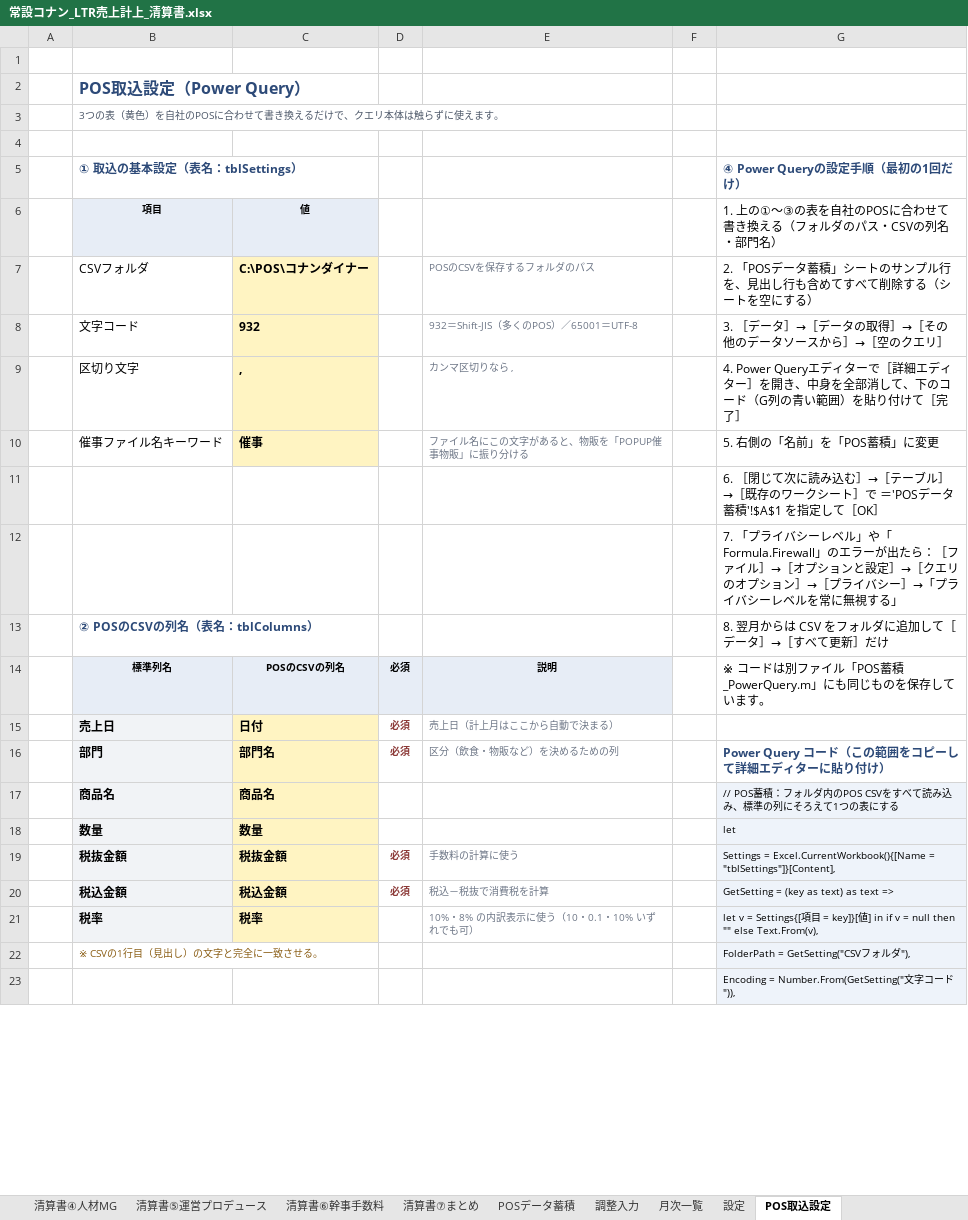
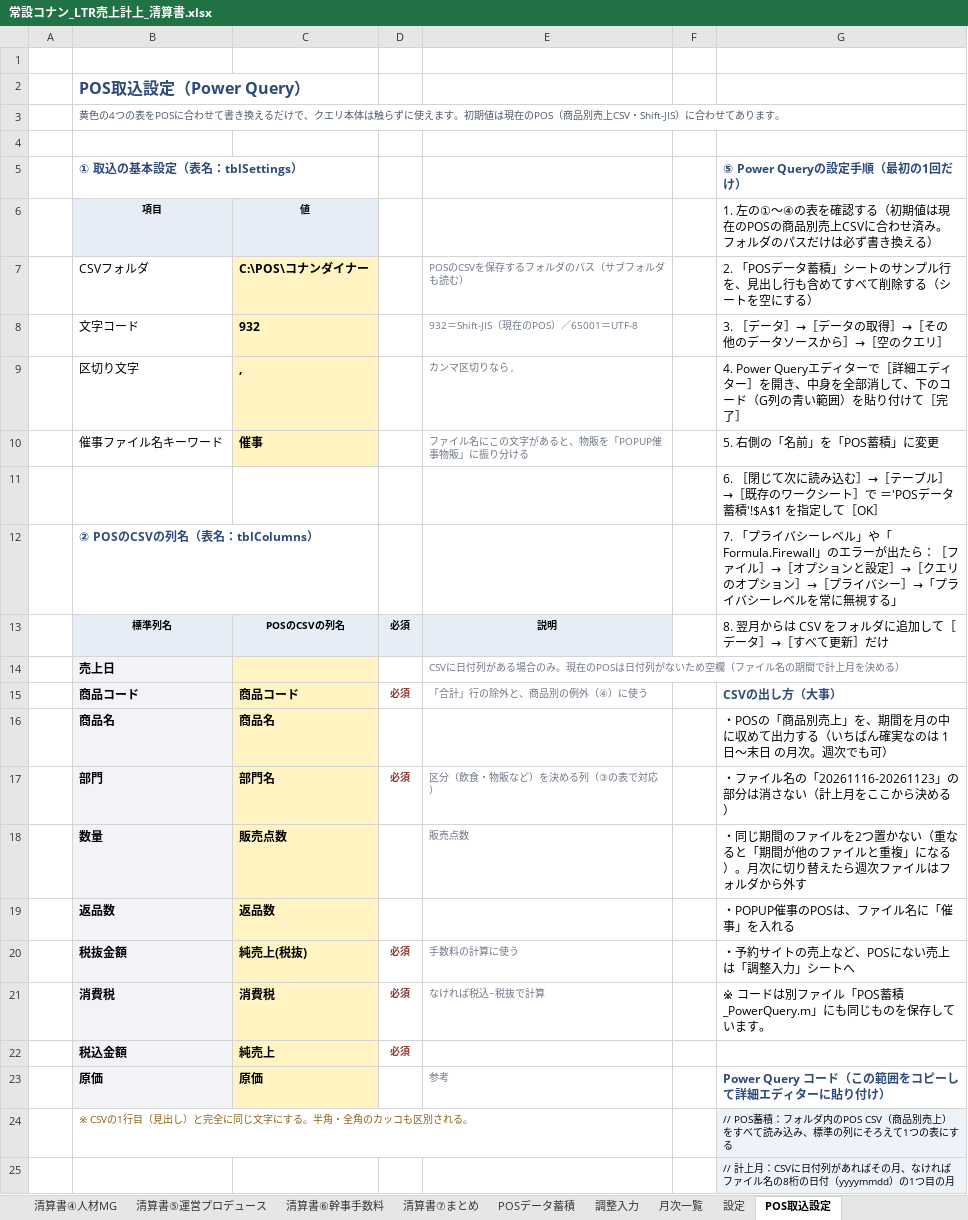
Before and after one commit to maa-a/Antigravity-test, an Excel workbook: internal/常設コナン_LTR売上計上_清算書.xlsx, sheet POS取込設定, drawn as a sheet; only a part is shown; values as stored, in another font and other column widths than the file's, no borders; table styles not drawn; removed rows and columns are numbered as before the commit, all else as after; the diff covers the shown part only; the diff names each change by its address in the sheet, - before the commit and + after, or states it on an @@ line.

```diff
--- a/internal/常設コナン_LTR売上計上_清算書.xlsx (sheet POS取込設定)
+++ b/internal/常設コナン_LTR売上計上_清算書.xlsx (sheet POS取込設定)
-B3: 3つの表（黄色）を自社のPOSに合わせて書き換えるだけで、クエリ本体は触らずに使えます。
+B3: 黄色の4つの表をPOSに合わせて書き換えるだけで、クエリ本体は触らずに使えます。初期値は現在のPOS（商品別売上CSV・Shift-JIS）に合わせてあります。
-G5: ④ Power Queryの設定手順（最初の1回だけ）
+G5: ⑤ Power Queryの設定手順（最初の1回だけ）
-G6: 1. 上の①〜③の表を自社のPOSに合わせて書き換える（フォルダのパス・CSVの列名・部門名）
+G6: 1. 左の①〜④の表を確認する（初期値は現在のPOSの商品別売上CSVに合わせ済み。フォルダのパスだけは必ず書き換える）
-E7: POSのCSVを保存するフォルダのパス
+E7: POSのCSVを保存するフォルダのパス（サブフォルダも読む）
-E8: 932＝Shift-JIS（多くのPOS）／65001＝UTF-8
+E8: 932＝Shift-JIS（現在のPOS）／65001＝UTF-8
-row 12:  |  |  |  |  |  | 7. 「プライバシーレベル」や「Formula.Firewall」のエラーが出たら：［ファイル］→［オプションと設定］→［クエリのオプション］→［プライバシー］→「プライバシーレベルを常に無視する」
-G12: 8. 翌月からは CSV をフォルダに追加して［データ］→［すべて更新］だけ
+G12: 7. 「プライバシーレベル」や「Formula.Firewall」のエラーが出たら：［ファイル］→［オプションと設定］→［クエリのオプション］→［プライバシー］→「プライバシーレベルを常に無視する」
-G13: ※ コードは別ファイル「POS蓄積_PowerQuery.m」にも同じものを保存しています。
+G13: 8. 翌月からは CSV をフォルダに追加して［データ］→［すべて更新］だけ
-row 15:  | 売上日 | 日付 | 必須 | 売上日（計上月はここから自動で決まる）
+row 14:  | 売上日 |  |  | CSVに日付列がある場合のみ。現在のPOSは日付列がないため空欄（ファイル名の期間で計上月を決める）
+row 15:  | 商品コード | 商品コード | 必須 | 「合計」行の除外と、商品別の例外（④）に使う |  | CSVの出し方（大事）
+row 16:  | 商品名 | 商品名 |  |  |  | ・POSの「商品別売上」を、期間を月の中に収めて出力する（いちばん確実なのは 1日〜末日 の月次。週次でも可）
-E17: 区分（飲食・物販など）を決めるための列
+E17: 区分（飲食・物販など）を決める列（③の表で対応）
-G17: Power Query コード（この範囲をコピーして詳細エディターに貼り付け）
+G17: ・ファイル名の「20261116-20261123」の部分は消さない（計上月をここから決める）
@@ G17 bold: on → off, text colour: #2D4A78 → black @@
-row 17:  | 商品名 | 商品名 |  |  |  | // POS蓄積：フォルダ内のPOS CSVをすべて読み込み、標準の列にそろえて1つの表にする
-row 18:  | 数量 | 数量 |  |  |  | let
+row 18:  | 数量 | 販売点数 |  | 販売点数 |  | ・同じ期間のファイルを2つ置かない（重なると「期間が他のファイルと重複」になる）。月次に切り替えたら週次ファイルはフォルダから外す
+row 19:  | 返品数 | 返品数 |  |  |  | ・POPUP催事のPOSは、ファイル名に「催事」を入れる
-C20: 税抜金額
+C20: 純売上(税抜)
-G20: Settings = Excel.CurrentWorkbook(){[Name = "tblSettings"]}[Content],
+G20: ・予約サイトの売上など、POSにない売上は「調整入力」シートへ
-G20 fill: #EEF3FA
+G20 fill: none, text size: larger
-row 20:  | 税込金額 | 税込金額 | 必須 | 税込－税抜で消費税を計算 |  | GetSetting = (key as text) as text =>
-row 21:  | 税率 | 税率 |  | 10%・8% の内訳表示に使う（10・0.1・10% いずれでも可） |  | let v = Settings{[項目 = key]}[値] in if v = null then "" else Text.From(v),
-row 22:  | ※ CSVの1行目（見出し）の文字と完全に一致させる。 |  |  |  |  | FolderPath = GetSetting("CSVフォルダ"),
+row 21:  | 消費税 | 消費税 | 必須 | なければ税込−税抜で計算 |  | ※ コードは別ファイル「POS蓄積_PowerQuery.m」にも同じものを保存しています。
+row 22:  | 税込金額 | 純売上 | 必須
+row 23:  | 原価 | 原価 |  | 参考 |  | Power Query コード（この範囲をコピーして詳細エディターに貼り付け）
+row 24:  | ※ CSVの1行目（見出し）と完全に同じ文字にする。半角・全角のカッコも区別される。 |  |  |  |  | // POS蓄積：フォルダ内のPOS CSV（商品別売上）をすべて読み込み、標準の列にそろえて1つの表にする
-G25: Encoding = Number.From(GetSetting("文字コード")),
+G25: // 計上月：CSVに日付列があればその月、なければファイル名の8桁の日付（yyyymmdd）の1つ目の月
```
Also changed, not shown: 72 added rows, 12 removed rows, 36 edited cells and cell formats elsewhere in this sheet, sheet 集計, sheet 月次一覧, sheet POSデータ蓄積, sheet 清算書①物販, sheet 清算書②催事物販, sheet 清算書③食材資材MG, 2 more sheets, 1 other file.
